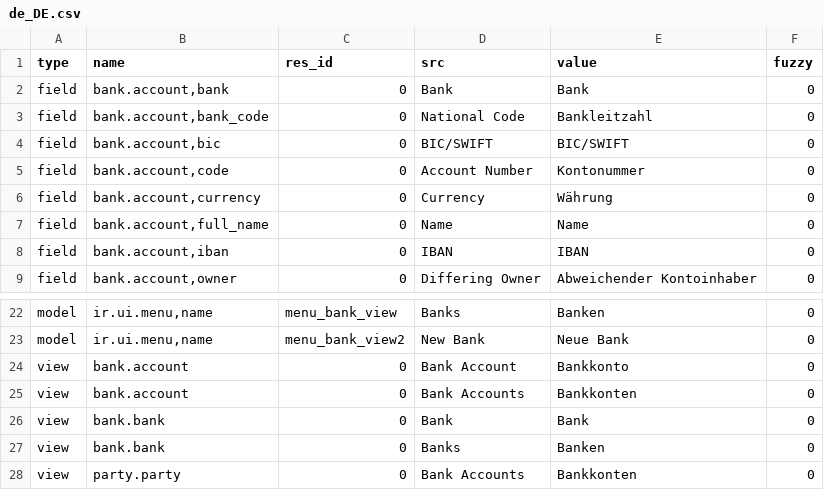
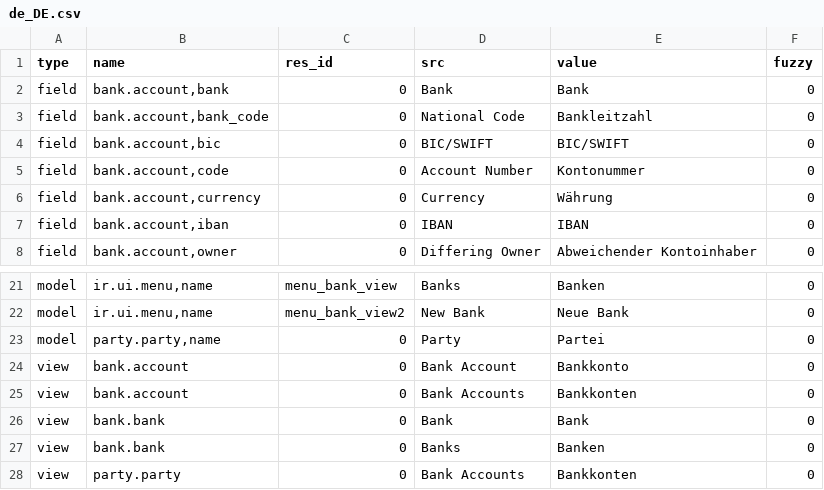
Before and after one commit to NaN-tic/trytond-party_bank, a CSV file: de_DE.csv, drawn as a sheet; only a part is shown, gaps mark what is left out.

Commit message:
Update translation for de_DE

```diff
--- a/de_DE.csv
+++ b/de_DE.csv
@@ -6,3 +6,2 @@ field,"bank.account,code",0,Account Number,Kontonummer,0
 field,"bank.account,currency",0,Currency,Währung,0
-field,"bank.account,full_name",0,Name,Name,0
 field,"bank.account,iban",0,IBAN,IBAN,0
@@ -23,2 +22,3 @@ model,"ir.ui.menu,name",menu_bank_view,Banks,Banken,0
 model,"ir.ui.menu,name",menu_bank_view2,New Bank,Neue Bank,0
+model,"party.party,name",0,Party,Partei,0
 view,bank.account,0,Bank Account,Bankkonto,0
```
